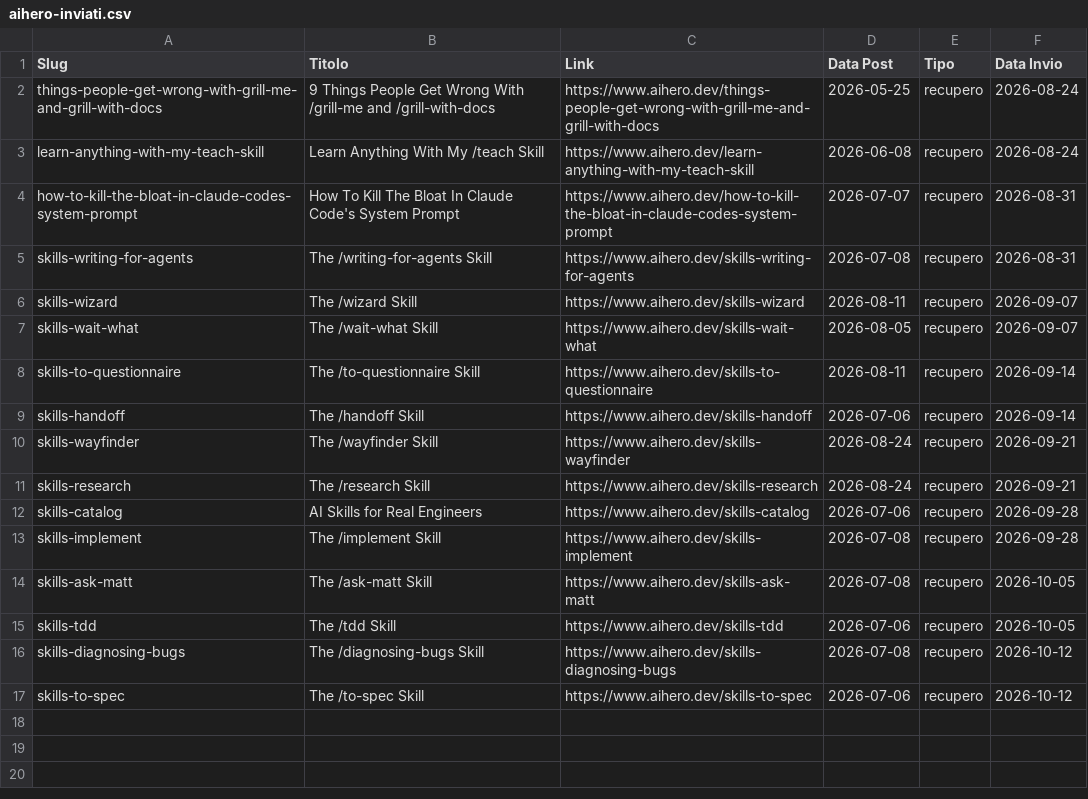
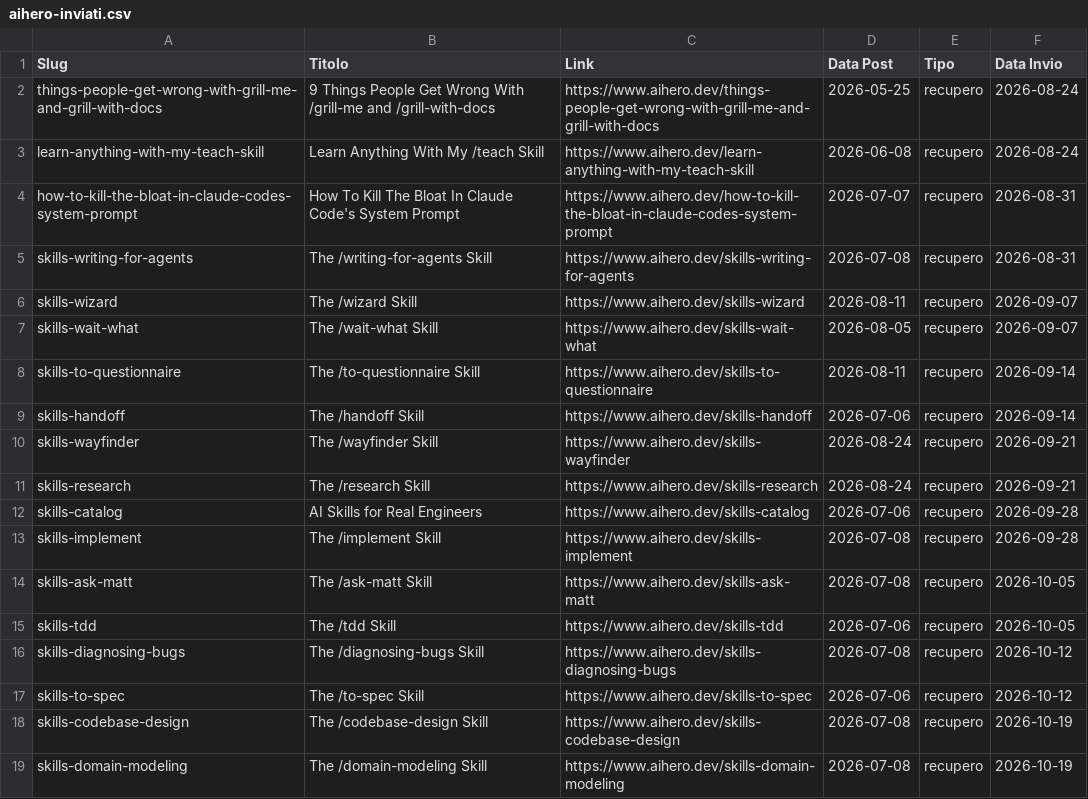
Before and after one commit to andreagalantuomo-source/claude-weekly-digest, a CSV file: state/aihero-inviati.csv, drawn as a sheet; the diff names each change by its address in the sheet, - before the commit and + after, or states it on an @@ line.

```diff
--- a/state/aihero-inviati.csv
+++ b/state/aihero-inviati.csv
+row 18: skills-codebase-design | The /codebase-design Skill | https://www.aihero.dev/skills-codebase-design | 2026-07-08 | recupero | 2026-10-19
+row 19: skills-domain-modeling | The /domain-modeling Skill | https://www.aihero.dev/skills-domain-modeling | 2026-07-08 | recupero | 2026-10-19
```
Also changed, not shown: state/skills-inviate.csv, 1 other file.
